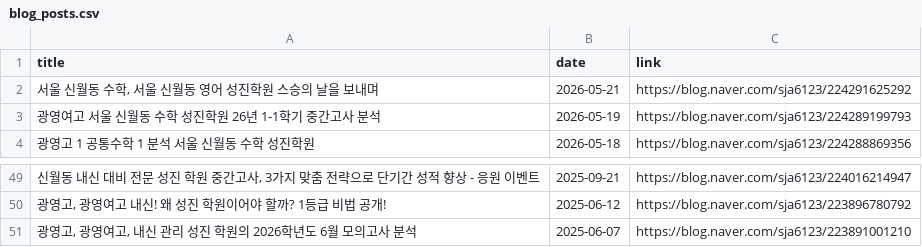
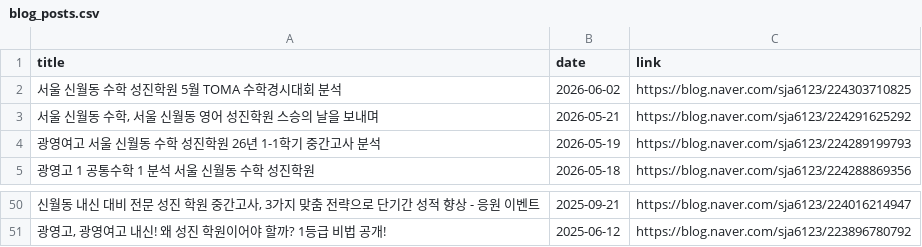
Before and after one commit to kimtaekyum/Sungjin_Web, a CSV file: assets/data/blog_posts.csv, drawn as a sheet; only a part is shown, gaps mark what is left out; removed rows and columns are numbered as before the commit, all else as after; the diff names each change by its address in the sheet, - before the commit and + after, or states it on an @@ line.

```diff
--- a/assets/data/blog_posts.csv
+++ b/assets/data/blog_posts.csv
+row 2: 서울 신월동 수학 성진학원 5월 TOMA 수학경시대회 분석 | 2026-06-02 | https://blog.naver.com/sja6123/224303710825
-row 51: 광영고, 광영여고, 내신 관리 성진 학원의 2026학년도 6월 모의고사 분석 | 2025-06-07 | https://blog.naver.com/sja6123/223891001210
```
Also changed, not shown: 1 other file.
